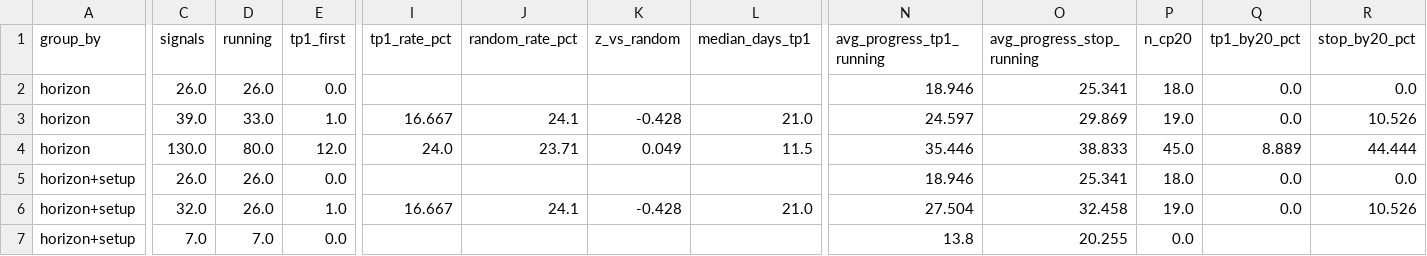
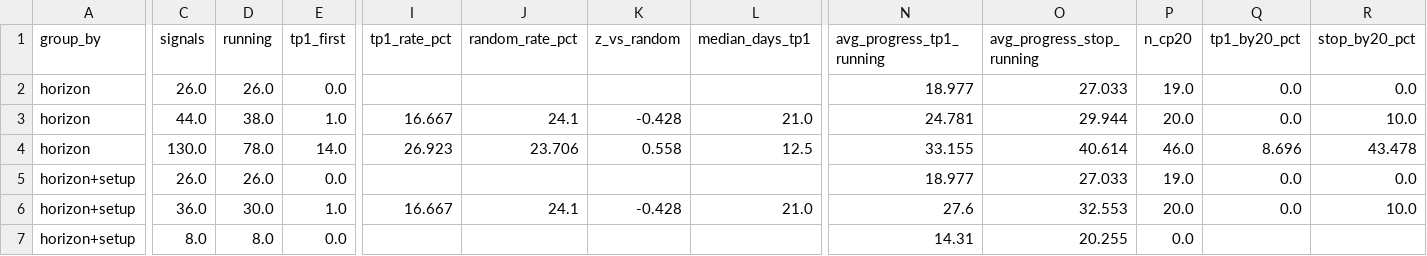
Before and after one commit to JoaoCasalao/wyckoff_scanner, a CSV file: experiment/summary.csv, drawn as a sheet; only a part is shown, gaps mark what is left out; the diff covers the shown part only; the diff names each change by its address in the sheet, - before the commit and + after, or states it on an @@ line.

```diff
--- a/experiment/summary.csv
+++ b/experiment/summary.csv
-N2 (avg_progress_tp1_running): 18.946
+N2 (avg_progress_tp1_running): 18.977
-O2 (avg_progress_stop_running): 25.341
+O2 (avg_progress_stop_running): 27.033
-P2 (n_cp20): 18.0
+P2 (n_cp20): 19.0
-C3 (signals): 39.0
+C3 (signals): 44.0
-D3 (running): 33.0
+D3 (running): 38.0
-N3 (avg_progress_tp1_running): 24.597
+N3 (avg_progress_tp1_running): 24.781
-O3 (avg_progress_stop_running): 29.869
+O3 (avg_progress_stop_running): 29.944
-P3 (n_cp20): 19.0
+P3 (n_cp20): 20.0
-R3 (stop_by20_pct): 10.526
+R3 (stop_by20_pct): 10.0
-D4 (running): 80.0
+D4 (running): 78.0
-E4 (tp1_first): 12.0
+E4 (tp1_first): 14.0
-I4 (tp1_rate_pct): 24.0
+I4 (tp1_rate_pct): 26.923
-J4 (random_rate_pct): 23.71
+J4 (random_rate_pct): 23.706
-K4 (z_vs_random): 0.049
+K4 (z_vs_random): 0.558
-L4 (median_days_tp1): 11.5
+L4 (median_days_tp1): 12.5
-N4 (avg_progress_tp1_running): 35.446
+N4 (avg_progress_tp1_running): 33.155
-O4 (avg_progress_stop_running): 38.833
+O4 (avg_progress_stop_running): 40.614
-P4 (n_cp20): 45.0
+P4 (n_cp20): 46.0
-Q4 (tp1_by20_pct): 8.889
+Q4 (tp1_by20_pct): 8.696
-R4 (stop_by20_pct): 44.444
+R4 (stop_by20_pct): 43.478
-N5 (avg_progress_tp1_running): 18.946
+N5 (avg_progress_tp1_running): 18.977
-O5 (avg_progress_stop_running): 25.341
+O5 (avg_progress_stop_running): 27.033
-P5 (n_cp20): 18.0
+P5 (n_cp20): 19.0
-C6 (signals): 32.0
+C6 (signals): 36.0
-D6 (running): 26.0
+D6 (running): 30.0
-N6 (avg_progress_tp1_running): 27.504
+N6 (avg_progress_tp1_running): 27.6
-O6 (avg_progress_stop_running): 32.458
+O6 (avg_progress_stop_running): 32.553
-P6 (n_cp20): 19.0
+P6 (n_cp20): 20.0
-R6 (stop_by20_pct): 10.526
+R6 (stop_by20_pct): 10.0
-C7 (signals): 7.0
+C7 (signals): 8.0
-D7 (running): 7.0
+D7 (running): 8.0
-N7 (avg_progress_tp1_running): 13.8
+N7 (avg_progress_tp1_running): 14.31
```
Also changed, not shown: 116 edited cells elsewhere in this file, experiment/signals.csv, 5 other files.
